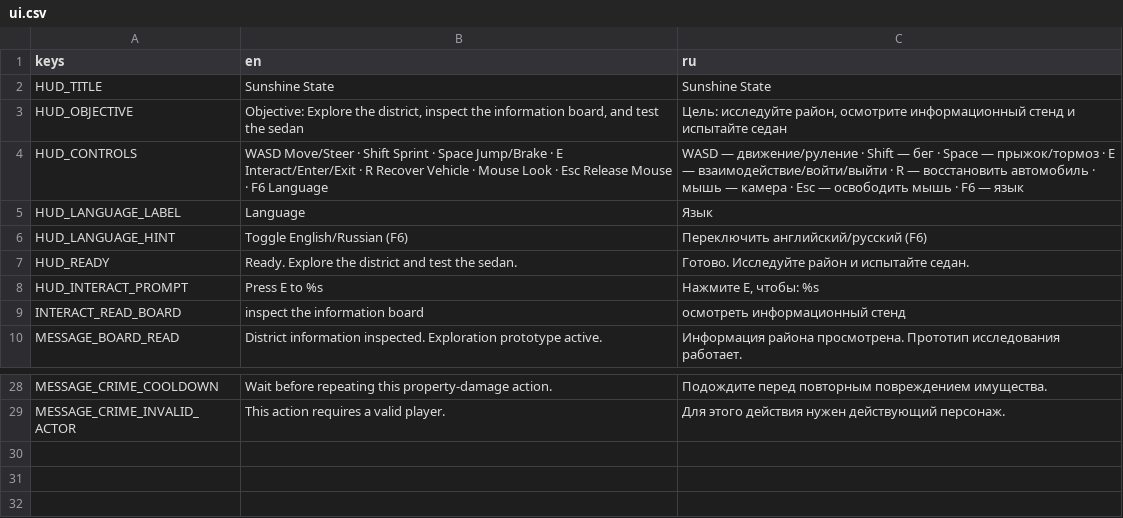
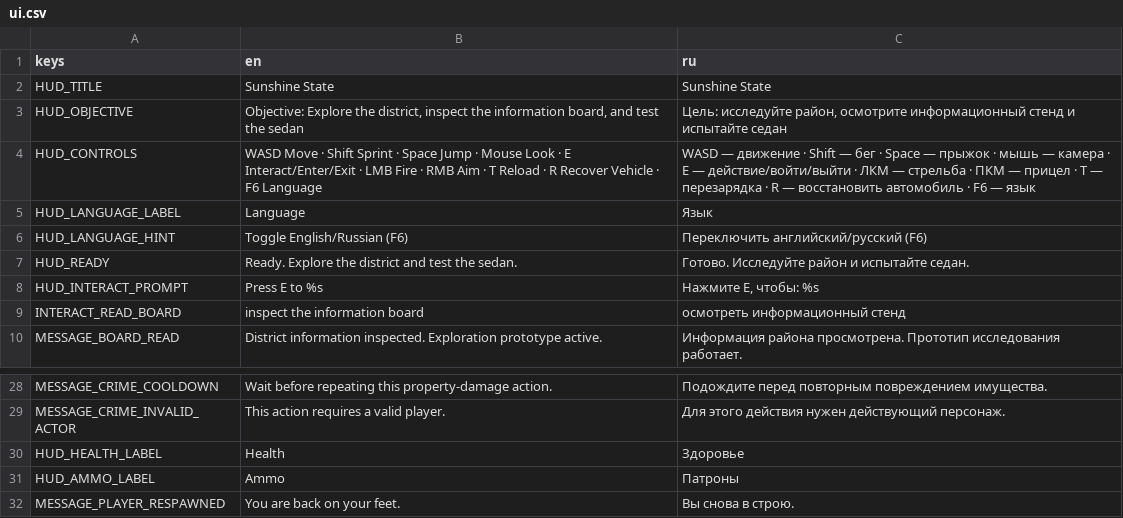
Before and after one commit to KenlikDev/sunshine-state, a CSV file: localization/ui.csv, drawn as a sheet; only a part is shown, gaps mark what is left out.

Commit message:
feat: localize combat controls, health, ammo and respawn feedback

```diff
--- a/localization/ui.csv
+++ b/localization/ui.csv
@@ -3,3 +3,3 @@ HUD_TITLE,Sunshine State,Sunshine State
 HUD_OBJECTIVE,"Objective: Explore the district, inspect the information board, and test the sedan","Цель: исследуйте район, осмотрите информационный стенд и испытайте седан"
-HUD_CONTROLS,"WASD Move/Steer · Shift Sprint · Space Jump/Brake · E Interact/Enter/Exit · R Recover Vehicle · Mouse Look · Esc Release Mouse · F6 Language","WASD — движение/руление · Shift — бег · Space — прыжок/тормоз · E — взаимодействие/войти/выйти · R — восстановить автомобиль · мышь — камера · Esc — освободить мышь · F6 — язык"
+HUD_CONTROLS,"WASD Move · Shift Sprint · Space Jump · Mouse Look · E Interact/Enter/Exit · LMB Fire · RMB Aim · T Reload · R Recover Vehicle · F6 Language","WASD — движение · Shift — бег · Space — прыжок · мышь — камера · E — действие/войти/выйти · ЛКМ — стрельба · ПКМ — прицел · T — перезарядка · R — восстановить автомобиль · F6 — язык"
 HUD_LANGUAGE_LABEL,Language,Язык
@@ -29 +29,4 @@ MESSAGE_CRIME_COOLDOWN,"Wait before repeating this property-damage action.","П
 MESSAGE_CRIME_INVALID_ACTOR,"This action requires a valid player.","Для этого действия нужен действующий персонаж."
+HUD_HEALTH_LABEL,Health,Здоровье
+HUD_AMMO_LABEL,Ammo,Патроны
+MESSAGE_PLAYER_RESPAWNED,"You are back on your feet.","Вы снова в строю."
```
